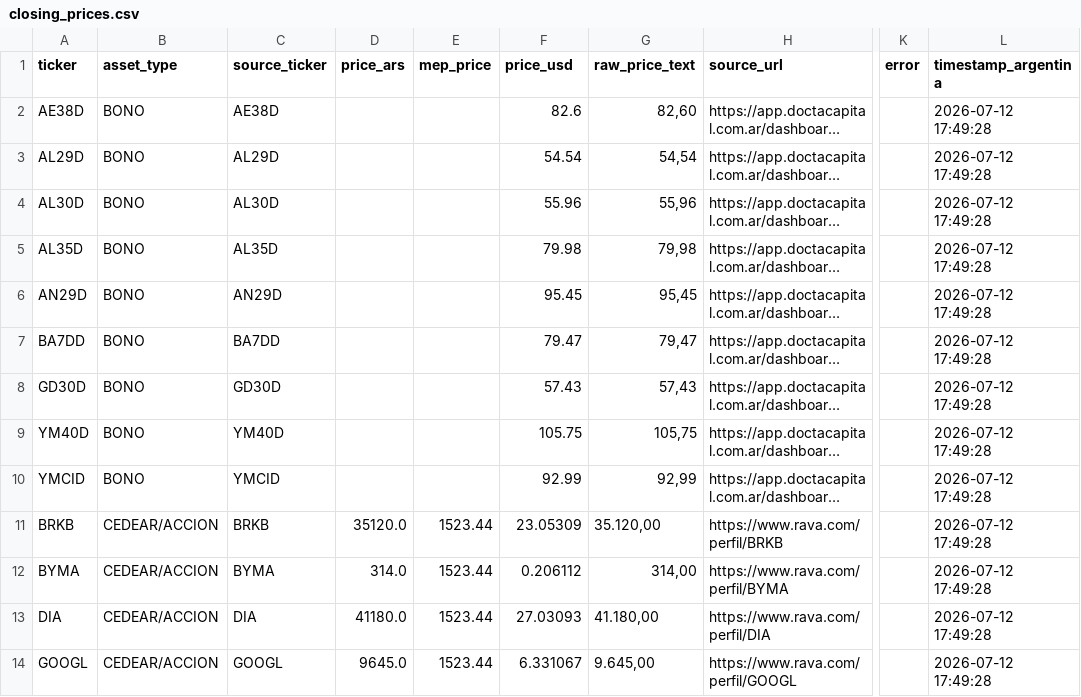
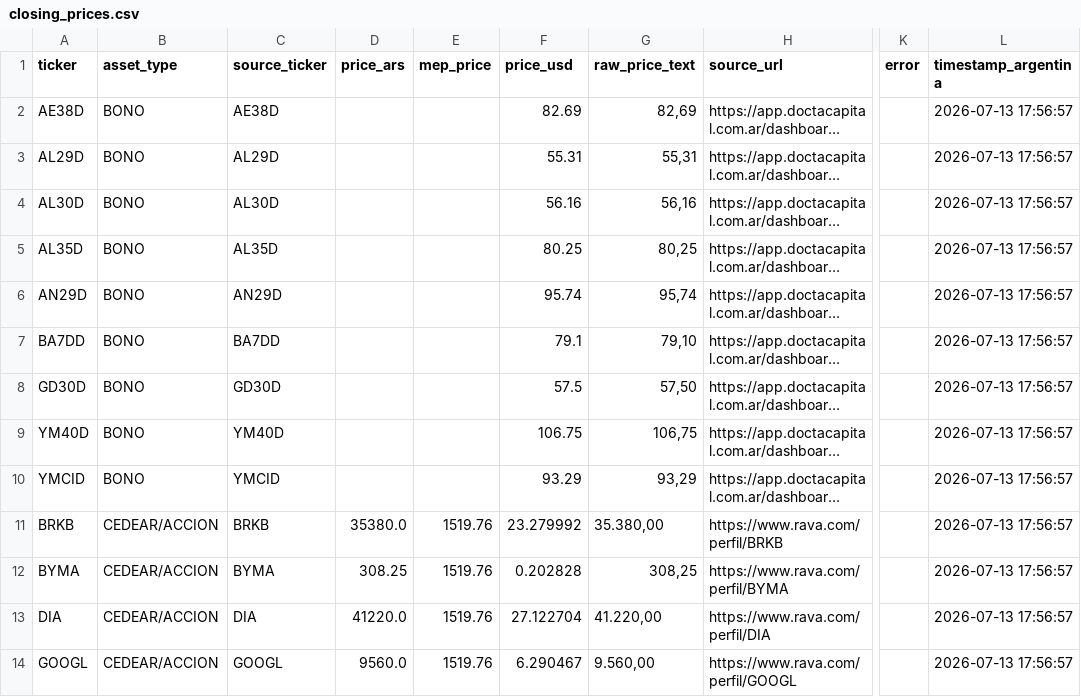
Before and after one commit to Decas/precio_activos, a CSV file: closing_prices.csv, drawn as a sheet; only a part is shown, gaps mark what is left out; long unchanged cells end in …; the diff covers the shown part only; the diff names each change by its address in the sheet, - before the commit and + after, or states it on an @@ line.

```diff
--- a/closing_prices.csv
+++ b/closing_prices.csv
-F2 (price_usd): 82.6
+F2 (price_usd): 82.69
-G2 (raw_price_text): 82,60
+G2 (raw_price_text): 82,69
-L2:L14 (timestamp_argentina): 2026-07-12 17:49:28
+L2:L14 (timestamp_argentina): 2026-07-13 17:56:57
-F3 (price_usd): 54.54
+F3 (price_usd): 55.31
-G3 (raw_price_text): 54,54
+G3 (raw_price_text): 55,31
-F4 (price_usd): 55.96
+F4 (price_usd): 56.16
-G4 (raw_price_text): 55,96
+G4 (raw_price_text): 56,16
-F5 (price_usd): 79.98
+F5 (price_usd): 80.25
-G5 (raw_price_text): 79,98
+G5 (raw_price_text): 80,25
-F6 (price_usd): 95.45
+F6 (price_usd): 95.74
-G6 (raw_price_text): 95,45
+G6 (raw_price_text): 95,74
-F7 (price_usd): 79.47
+F7 (price_usd): 79.1
-G7 (raw_price_text): 79,47
+G7 (raw_price_text): 79,10
-F8 (price_usd): 57.43
+F8 (price_usd): 57.5
-G8 (raw_price_text): 57,43
+G8 (raw_price_text): 57,50
-F9 (price_usd): 105.75
+F9 (price_usd): 106.75
-G9 (raw_price_text): 105,75
+G9 (raw_price_text): 106,75
-F10 (price_usd): 92.99
+F10 (price_usd): 93.29
-G10 (raw_price_text): 92,99
+G10 (raw_price_text): 93,29
-D11 (price_ars): 35120.0
+D11 (price_ars): 35380.0
-E11:E14 (mep_price): 1523.44
+E11:E14 (mep_price): 1519.76
-F11 (price_usd): 23.05309
+F11 (price_usd): 23.279992
-G11 (raw_price_text): 35.120,00
+G11 (raw_price_text): 35.380,00
-D12 (price_ars): 314.0
+D12 (price_ars): 308.25
-F12 (price_usd): 0.206112
+F12 (price_usd): 0.202828
-G12 (raw_price_text): 314,00
+G12 (raw_price_text): 308,25
-D13 (price_ars): 41180.0
+D13 (price_ars): 41220.0
-F13 (price_usd): 27.03093
+F13 (price_usd): 27.122704
-G13 (raw_price_text): 41.180,00
+G13 (raw_price_text): 41.220,00
-D14 (price_ars): 9645.0
+D14 (price_ars): 9560.0
-F14 (price_usd): 6.331067
+F14 (price_usd): 6.290467
-G14 (raw_price_text): 9.645,00
+G14 (raw_price_text): 9.560,00
```
Also changed, not shown: 55 edited cells elsewhere in this file.
